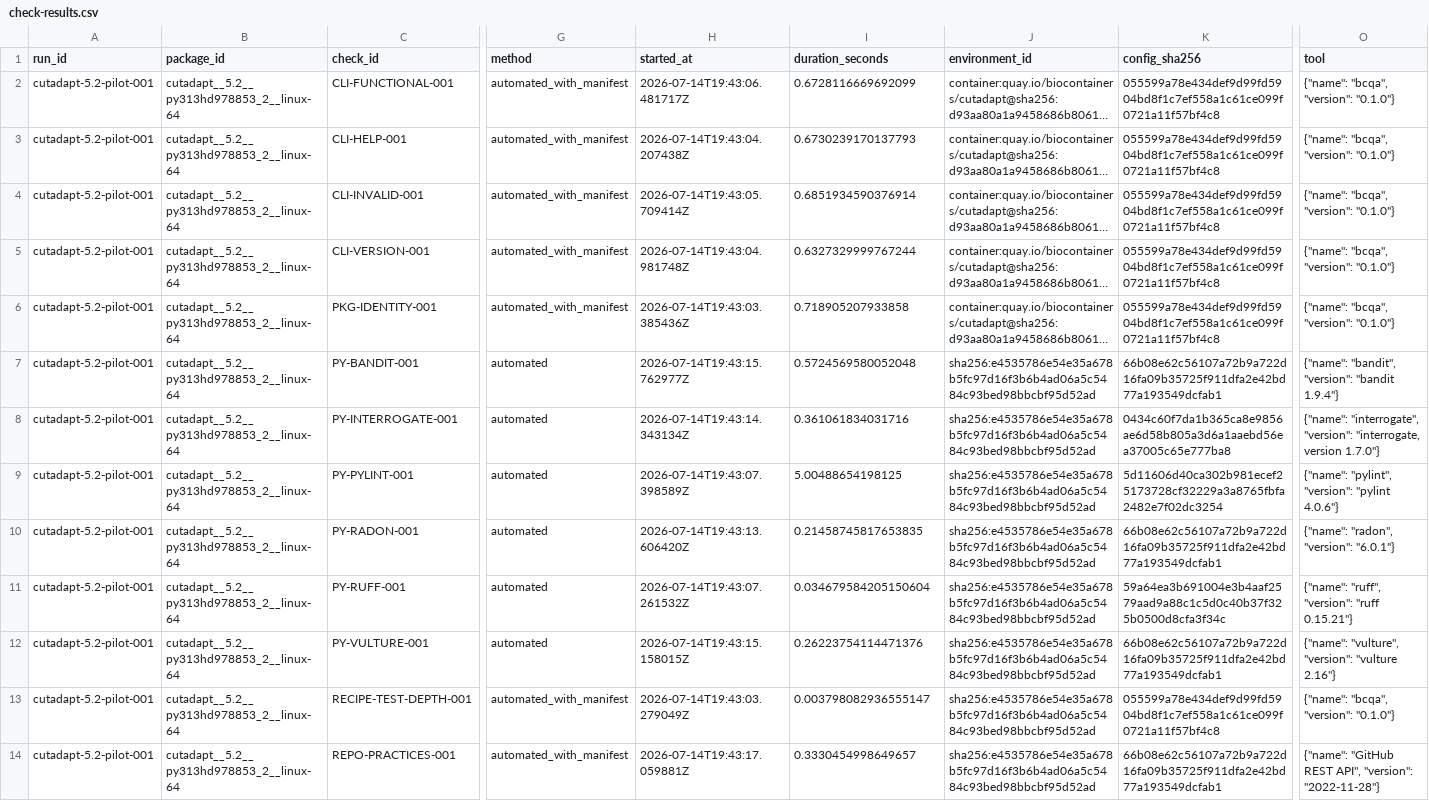
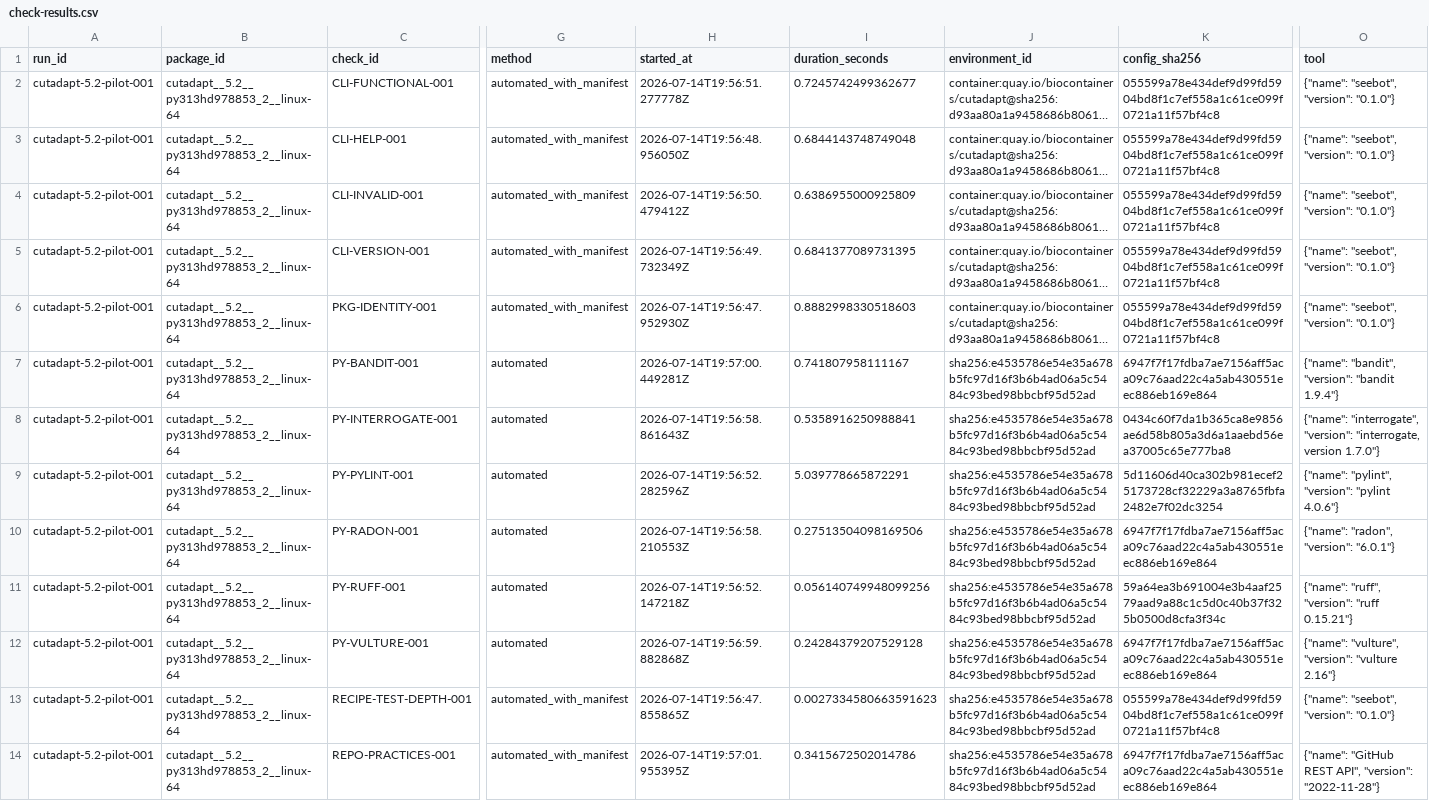
Before and after one commit to happykhan/seebot, a CSV file: results/global/check-results.csv, drawn as a sheet; only a part is shown, gaps mark what is left out; long unchanged cells end in …; the diff names each change by its address in the sheet, - before the commit and + after, or states it on an @@ line.

Commit message:
Regenerate pilot evidence with seebot identity

```diff
--- a/results/global/check-results.csv
+++ b/results/global/check-results.csv
-H2 (started_at): 2026-07-14T19:43:06.481717Z
+H2 (started_at): 2026-07-14T19:56:51.277778Z
-I2 (duration_seconds): 0.6728116669692099
+I2 (duration_seconds): 0.7245742499362677
-O2:O6 (tool): {"name": "bcqa", "version": "0.1.0"}
+O2:O6 (tool): {"name": "seebot", "version": "0.1.0"}
-H3 (started_at): 2026-07-14T19:43:04.207438Z
+H3 (started_at): 2026-07-14T19:56:48.956050Z
-I3 (duration_seconds): 0.6730239170137793
+I3 (duration_seconds): 0.6844143748749048
-H4 (started_at): 2026-07-14T19:43:05.709414Z
+H4 (started_at): 2026-07-14T19:56:50.479412Z
-I4 (duration_seconds): 0.6851934590376914
+I4 (duration_seconds): 0.6386955000925809
-H5 (started_at): 2026-07-14T19:43:04.981748Z
+H5 (started_at): 2026-07-14T19:56:49.732349Z
-I5 (duration_seconds): 0.6327329999767244
+I5 (duration_seconds): 0.6841377089731395
-H6 (started_at): 2026-07-14T19:43:03.385436Z
+H6 (started_at): 2026-07-14T19:56:47.952930Z
-I6 (duration_seconds): 0.718905207933858
+I6 (duration_seconds): 0.8882998330518603
-H7 (started_at): 2026-07-14T19:43:15.762977Z
+H7 (started_at): 2026-07-14T19:57:00.449281Z
-I7 (duration_seconds): 0.5724569580052048
+I7 (duration_seconds): 0.741807958111167
-K7 (config_sha256): 66b08e62c56107a72b9a722d16fa09b35725f911dfa2e42bd77a193549dcfab1
+K7 (config_sha256): 6947f7f17fdba7ae7156aff5aca09c76aad22c4a5ab430551eec886eb169e864
-H8 (started_at): 2026-07-14T19:43:14.343134Z
+H8 (started_at): 2026-07-14T19:56:58.861643Z
-I8 (duration_seconds): 0.361061834031716
+I8 (duration_seconds): 0.5358916250988841
-H9 (started_at): 2026-07-14T19:43:07.398589Z
+H9 (started_at): 2026-07-14T19:56:52.282596Z
-I9 (duration_seconds): 5.00488654198125
+I9 (duration_seconds): 5.039778665872291
-H10 (started_at): 2026-07-14T19:43:13.606420Z
+H10 (started_at): 2026-07-14T19:56:58.210553Z
-I10 (duration_seconds): 0.21458745817653835
+I10 (duration_seconds): 0.27513504098169506
-K10 (config_sha256): 66b08e62c56107a72b9a722d16fa09b35725f911dfa2e42bd77a193549dcfab1
+K10 (config_sha256): 6947f7f17fdba7ae7156aff5aca09c76aad22c4a5ab430551eec886eb169e864
-H11 (started_at): 2026-07-14T19:43:07.261532Z
+H11 (started_at): 2026-07-14T19:56:52.147218Z
-I11 (duration_seconds): 0.034679584205150604
+I11 (duration_seconds): 0.056140749948099256
-H12 (started_at): 2026-07-14T19:43:15.158015Z
+H12 (started_at): 2026-07-14T19:56:59.882868Z
-I12 (duration_seconds): 0.26223754114471376
+I12 (duration_seconds): 0.24284379207529128
-K12 (config_sha256): 66b08e62c56107a72b9a722d16fa09b35725f911dfa2e42bd77a193549dcfab1
+K12 (config_sha256): 6947f7f17fdba7ae7156aff5aca09c76aad22c4a5ab430551eec886eb169e864
-H13 (started_at): 2026-07-14T19:43:03.279049Z
+H13 (started_at): 2026-07-14T19:56:47.855865Z
-I13 (duration_seconds): 0.003798082936555147
+I13 (duration_seconds): 0.0027334580663591623
-O13 (tool): {"name": "bcqa", "version": "0.1.0"}
+O13 (tool): {"name": "seebot", "version": "0.1.0"}
-H14 (started_at): 2026-07-14T19:43:17.059881Z
+H14 (started_at): 2026-07-14T19:57:01.955395Z
-I14 (duration_seconds): 0.3330454998649657
+I14 (duration_seconds): 0.3415672502014786
-K14 (config_sha256): 66b08e62c56107a72b9a722d16fa09b35725f911dfa2e42bd77a193549dcfab1
+K14 (config_sha256): 6947f7f17fdba7ae7156aff5aca09c76aad22c4a5ab430551eec886eb169e864
```
Also changed, not shown: results/cutadapt-5.2-pilot-001/checks.csv, 4 other files.
